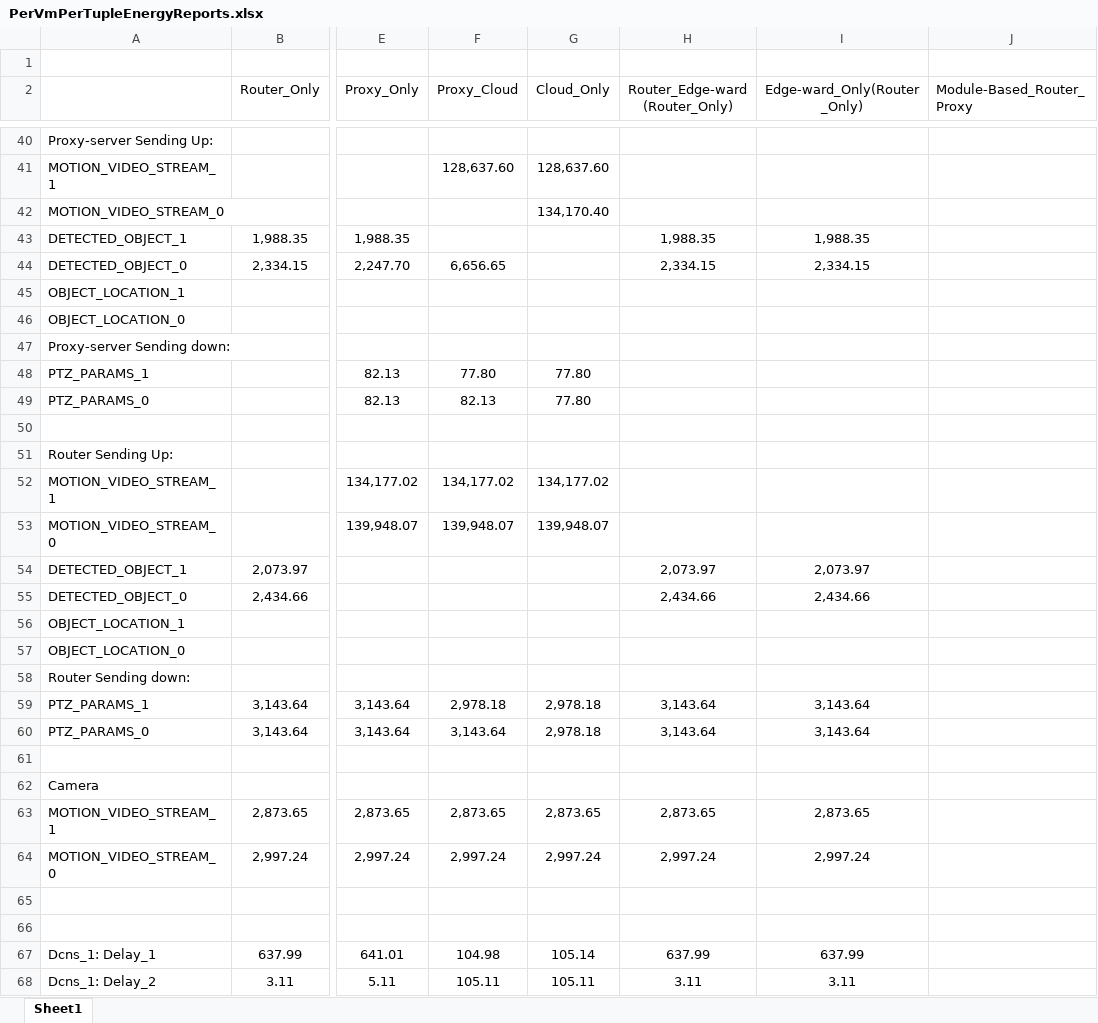
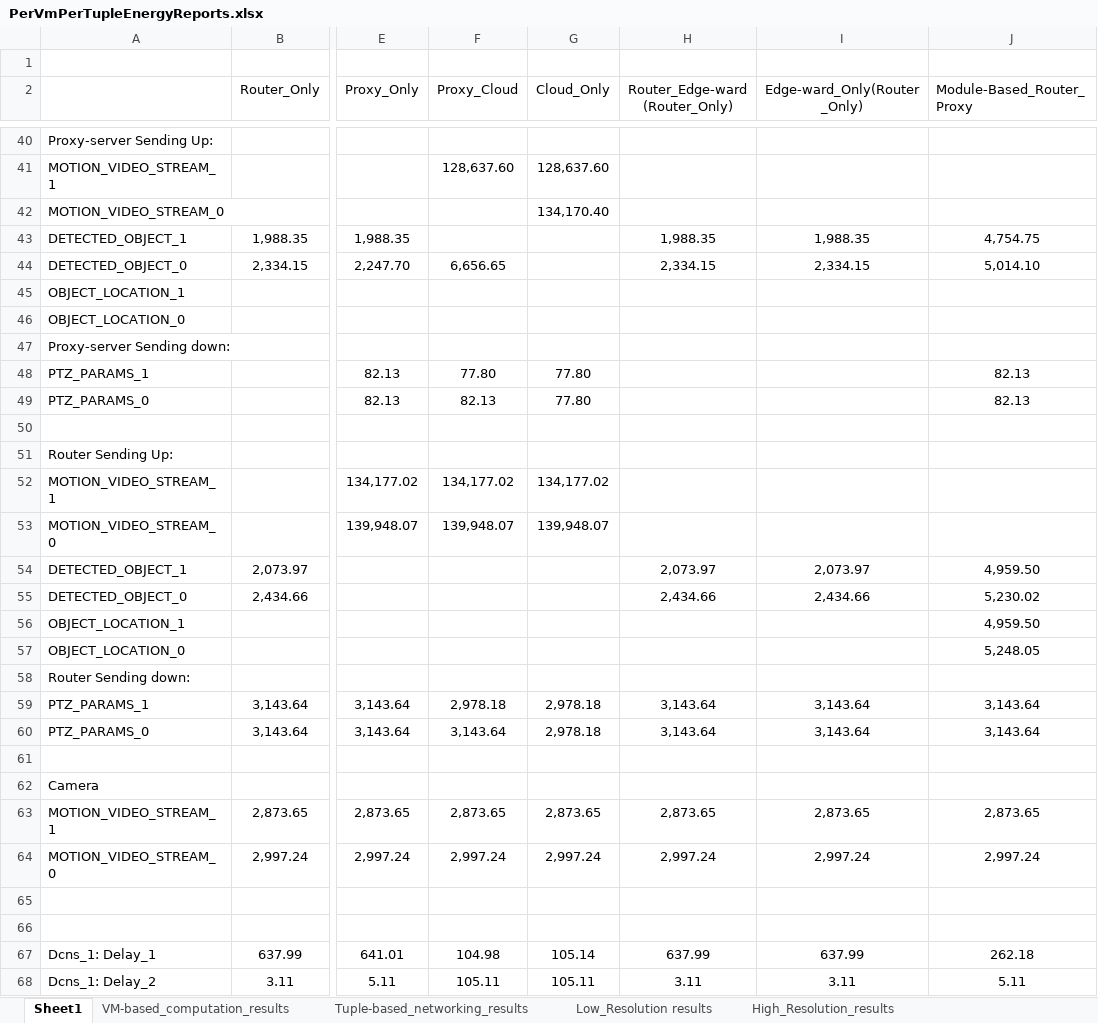
Before and after one commit to saeedehbaneshi/IFogSim, an Excel workbook: Report_Saeedeh/PerVm_PerTuple_Energy_Results/PerVmPerTupleEnergyReports.xlsx, sheet Sheet1, drawn as a sheet; only a part is shown, gaps mark what is left out; values as stored, in another font and other column widths than the file's, no borders; charts and pictures not drawn; the diff covers the shown part only; the diff names each change by its address in the sheet, - before the commit and + after, or states it on an @@ line.

Commit message:
Adding Run and Result Parser script + Low and high resolution two DCNS apps

```diff
--- a/Report_Saeedeh/PerVm_PerTuple_Energy_Results/PerVmPerTupleEnergyReports.xlsx (sheet Sheet1)
+++ b/Report_Saeedeh/PerVm_PerTuple_Energy_Results/PerVmPerTupleEnergyReports.xlsx (sheet Sheet1)
+sheet tab: VM-based_computation_results
+sheet tab: Tuple-based_networking_results
+sheet tab: Low_Resolution results
+sheet tab: High_Resolution_results
-J43 (Module-Based_Router_Proxy): (empty)
+J43 (Module-Based_Router_Proxy): 4,754.75
-J44 (Module-Based_Router_Proxy): (empty)
+J44 (Module-Based_Router_Proxy): 5,014.10
-J48:J49 (Module-Based_Router_Proxy): (empty)
+J48:J49 (Module-Based_Router_Proxy): 82.13
-J54 (Module-Based_Router_Proxy): (empty)
+J54 (Module-Based_Router_Proxy): 4,959.50
-J55 (Module-Based_Router_Proxy): (empty)
+J55 (Module-Based_Router_Proxy): 5,230.02
-J56 (Module-Based_Router_Proxy): (empty)
+J56 (Module-Based_Router_Proxy): 4,959.50
-J57 (Module-Based_Router_Proxy): (empty)
+J57 (Module-Based_Router_Proxy): 5,248.05
-J59:J60 (Module-Based_Router_Proxy): (empty)
+J59:J60 (Module-Based_Router_Proxy): 3,143.64
-J63 (Module-Based_Router_Proxy): (empty)
+J63 (Module-Based_Router_Proxy): 2,873.65
-J64 (Module-Based_Router_Proxy): (empty)
+J64 (Module-Based_Router_Proxy): 2,997.24
-J67 (Module-Based_Router_Proxy): (empty)
+J67 (Module-Based_Router_Proxy): 262.18
-J68 (Module-Based_Router_Proxy): (empty)
+J68 (Module-Based_Router_Proxy): 5.11
```
Also changed, not shown: 31 edited cells and cell formats elsewhere in this sheet, charts or pictures, 49 other files.
